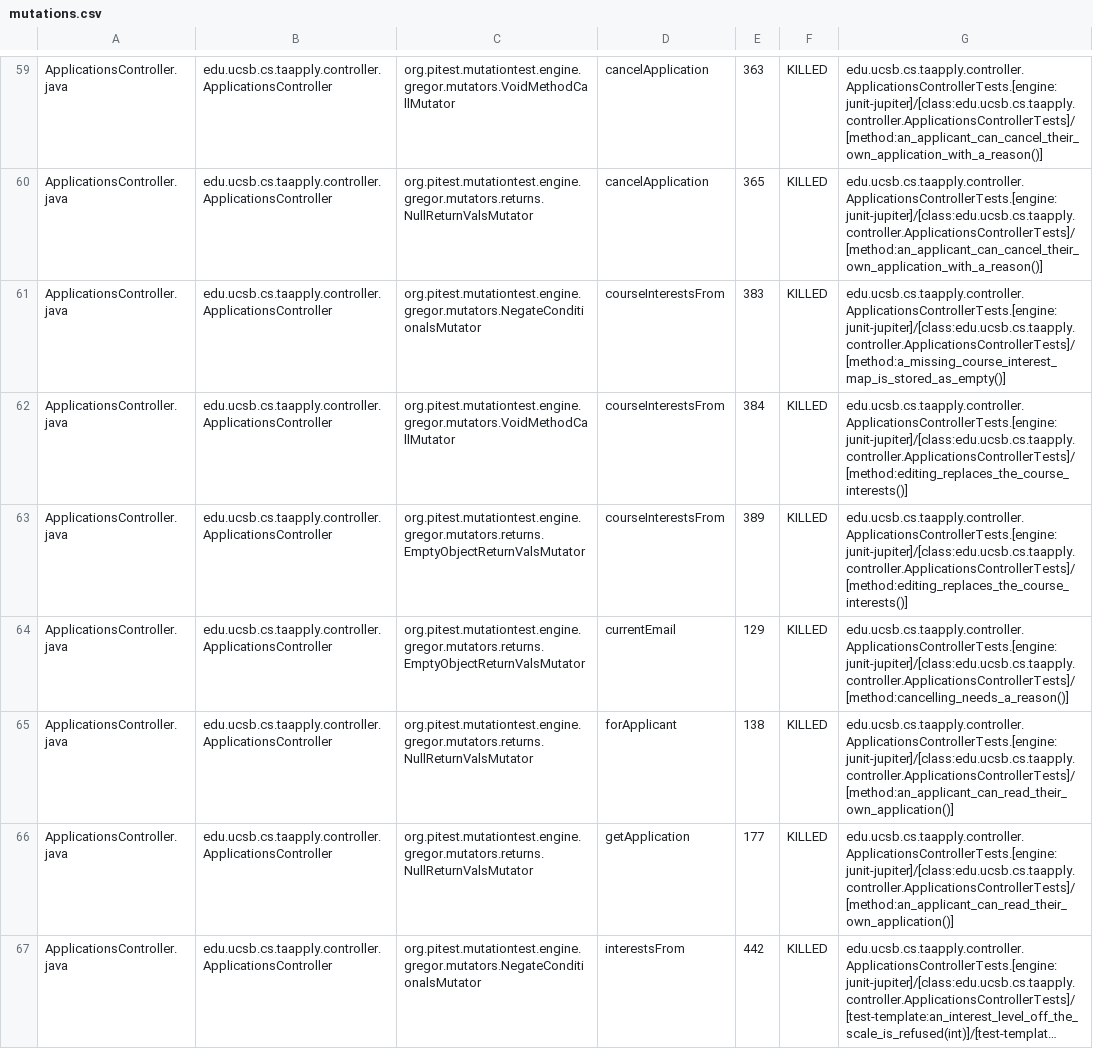
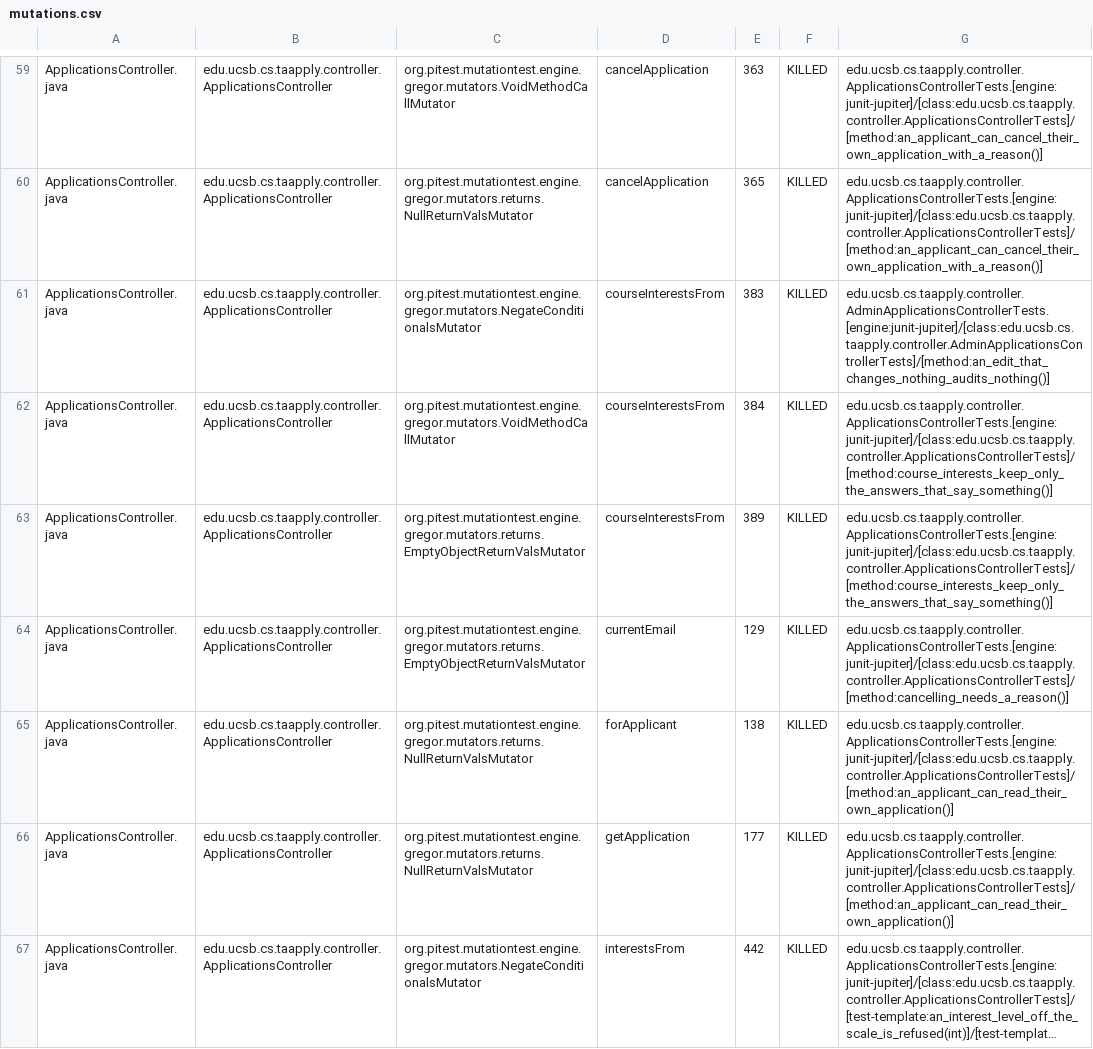
Before and after one commit to ucsb-cs156/proj-ta-apply, a CSV file: prs/116/pitest/mutations.csv, drawn as a sheet; only a part is shown, gaps mark what is left out; long unchanged cells end in …; the diff covers the shown part only.

Commit message:
Deploying to gh-pages from @ ucsb-cs156/proj-ta-apply@151c0d3854c0938269212270f645342774ceb0ca 🚀

```diff
--- a/prs/116/pitest/mutations.csv
+++ b/prs/116/pitest/mutations.csv
@@ -60,5 +60,5 @@ ApplicationsController.java,edu.ucsb.cs.taapply.controller.ApplicationsControlle
 ApplicationsController.java,edu.ucsb.cs.taapply.controller.ApplicationsController,org.pitest.mutationtest.engine.gregor.mutators.returns.NullReturnValsMutator,cancelApplication,365,KILLED,edu.ucsb.cs.taapply.controller.ApplicationsControllerTests.[engine:junit-jupiter]/[class:edu.ucsb.cs.taapply.controller.ApplicationsControllerTests]/[method:an_applicant_can_cancel_their_own_application_with_a_reason()]
-ApplicationsController.java,edu.ucsb.cs.taapply.controller.ApplicationsController,org.pitest.mutationtest.engine.gregor.mutators.NegateConditionalsMutator,courseInterestsFrom,383,KILLED,edu.ucsb.cs.taapply.controller.ApplicationsControllerTests.[engine:junit-jupiter]/[class:edu.ucsb.cs.taapply.controller.ApplicationsControllerTests]/[method:a_missing_course_interest_map_is_stored_as_empty()]
-ApplicationsController.java,edu.ucsb.cs.taapply.controller.ApplicationsController,org.pitest.mutationtest.engine.gregor.mutators.VoidMethodCallMutator,courseInterestsFrom,384,KILLED,edu.ucsb.cs.taapply.controller.ApplicationsControllerTests.[engine:junit-jupiter]/[class:edu.ucsb.cs.taapply.controller.ApplicationsControllerTests]/[method:editing_replaces_the_course_interests()]
-ApplicationsController.java,edu.ucsb.cs.taapply.controller.ApplicationsController,org.pitest.mutationtest.engine.gregor.mutators.returns.EmptyObjectReturnValsMutator,courseInterestsFrom,389,KILLED,edu.ucsb.cs.taapply.controller.ApplicationsControllerTests.[engine:junit-jupiter]/[class:edu.ucsb.cs.taapply.controller.ApplicationsControllerTests]/[method:editing_replaces_the_course_interests()]
+ApplicationsController.java,edu.ucsb.cs.taapply.controller.ApplicationsController,org.pitest.mutationtest.engine.gregor.mutators.NegateConditionalsMutator,courseInterestsFrom,383,KILLED,edu.ucsb.cs.taapply.controller.AdminApplicationsControllerTests.[engine:junit-jupiter]/[class:edu.ucsb.cs.taapply.controller.AdminApplicationsControllerTests]/[method:an_edit_that_changes_nothing_audits_nothing()]
+ApplicationsController.java,edu.ucsb.cs.taapply.controller.ApplicationsController,org.pitest.mutationtest.engine.gregor.mutators.VoidMethodCallMutator,courseInterestsFrom,384,KILLED,edu.ucsb.cs.taapply.controller.ApplicationsControllerTests.[engine:junit-jupiter]/[class:edu.ucsb.cs.taapply.controller.ApplicationsControllerTests]/[method:course_interests_keep_only_the_answers_that_say_something()]
+ApplicationsController.java,edu.ucsb.cs.taapply.controller.ApplicationsController,org.pitest.mutationtest.engine.gregor.mutators.returns.EmptyObjectReturnValsMutator,courseInterestsFrom,389,KILLED,edu.ucsb.cs.taapply.controller.ApplicationsControllerTests.[engine:junit-jupiter]/[class:edu.ucsb.cs.taapply.controller.ApplicationsControllerTests]/[method:course_interests_keep_only_the_answers_that_say_something()]
 ApplicationsController.java,edu.ucsb.cs.taapply.controller.ApplicationsController,org.pitest.mutationtest.engine.gregor.mutators.returns.EmptyObjectReturnValsMutator,currentEmail,129,KILLED,edu.ucsb.cs.taapply.controller.ApplicationsControllerTests.[engine:junit-jupiter]/[class:edu.ucsb.cs.taapply.controller.ApplicationsControllerTests]/[method:cancelling_needs_a_reason()]
```
Also changed, not shown: 107 edited cells elsewhere in this file, 47 other files.
